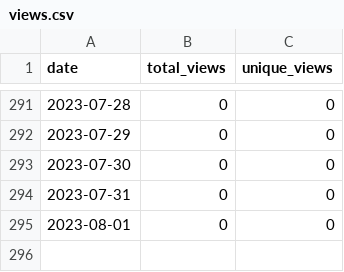
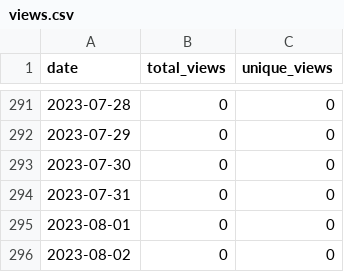
Before and after one commit to merrymitch/COMP2710, a CSV file: .traffic/views.csv, drawn as a sheet; only a part is shown, gaps mark what is left out; the diff names each change by its address in the sheet, - before the commit and + after, or states it on an @@ line.

```diff
--- a/.traffic/views.csv
+++ b/.traffic/views.csv
+row 296: 2023-08-02 | 0 | 0
```
Also changed, not shown: .traffic/clones.csv, 3 other files.
